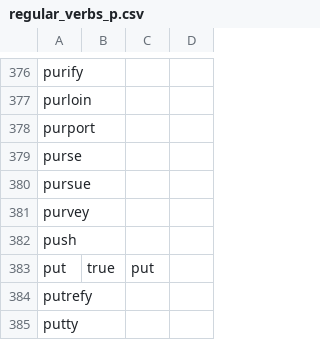
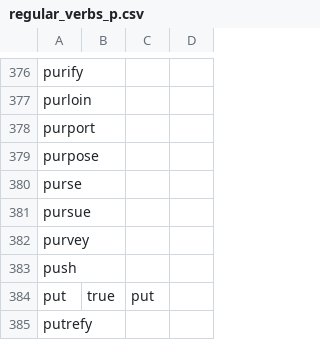
Before and after one commit to michaellavelle/language, a CSV file: verbs/src/main/resources/english/regular/en_UK/regular_verbs_p.csv, drawn as a sheet; only a part is shown, gaps mark what is left out; the shorter side is filled out with more unchanged rows.

```diff
--- a/verbs/src/main/resources/english/regular/en_UK/regular_verbs_p.csv
+++ b/verbs/src/main/resources/english/regular/en_UK/regular_verbs_p.csv
@@ -378,2 +378,3 @@ purloin,
 purport,
+purpose,
 purse,
```
Also changed, not shown: verbs/src/main/resources/english/regular/en_UK/regular_verbs_m.csv, verbs/src/main/resources/english/regular/en_UK/regular_verbs_s.csv, 15 other files.
